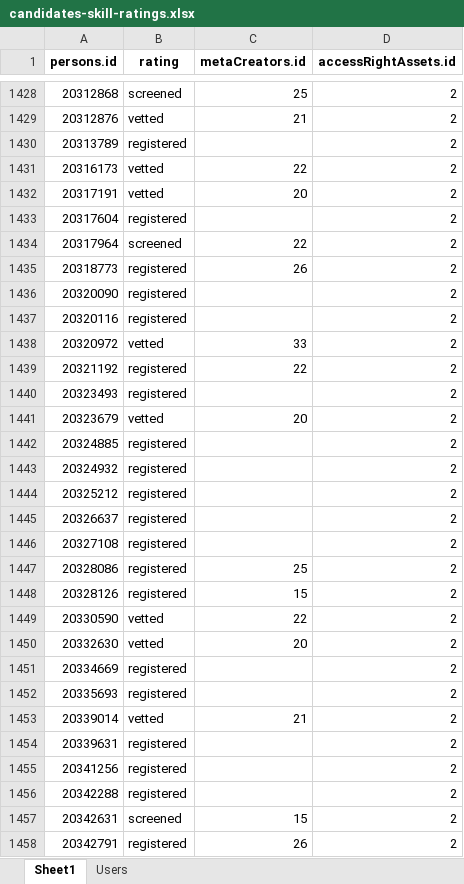
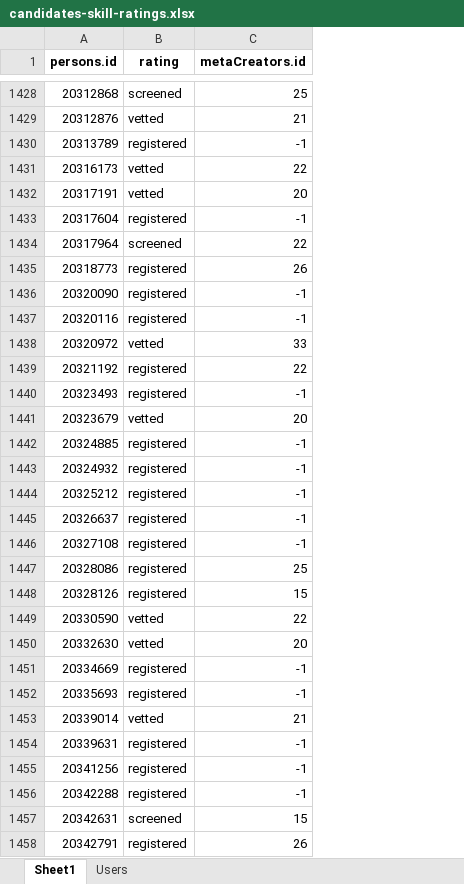
Before and after one commit to christophe-meade-marinemax/tcn.migration, an Excel workbook: formatted/candidates/candidates-11/candidates-skill-ratings.xlsx, sheet Sheet1, drawn as a sheet; only a part is shown, gaps mark what is left out; values as stored, in another font and other column widths than the file's, no borders; the diff covers the shown part only; the diff names each change by its address in the sheet, - before the commit and + after, or states it on an @@ line.

```diff
--- a/formatted/candidates/candidates-11/candidates-skill-ratings.xlsx (sheet Sheet1)
+++ b/formatted/candidates/candidates-11/candidates-skill-ratings.xlsx (sheet Sheet1)
-column D (accessRightAssets.id), rows 1428-1458: all 2
-C1430 (metaCreators.id): (empty)
+C1430 (metaCreators.id): -1
-C1433 (metaCreators.id): (empty)
+C1433 (metaCreators.id): -1
-C1436:C1437 (metaCreators.id): (empty)
+C1436:C1437 (metaCreators.id): -1
-C1440 (metaCreators.id): (empty)
+C1440 (metaCreators.id): -1
-C1442:C1446 (metaCreators.id): (empty)
+C1442:C1446 (metaCreators.id): -1
-C1451:C1452 (metaCreators.id): (empty)
+C1451:C1452 (metaCreators.id): -1
-C1454:C1456 (metaCreators.id): (empty)
+C1454:C1456 (metaCreators.id): -1
```
Also changed, not shown: 1072 edited cells elsewhere in this sheet, formatted/candidates/candidates-10/candidates-skill-ratings.xlsx, formatted/candidates/candidates-6/candidates-current-locations.xlsx, 22 other files.
